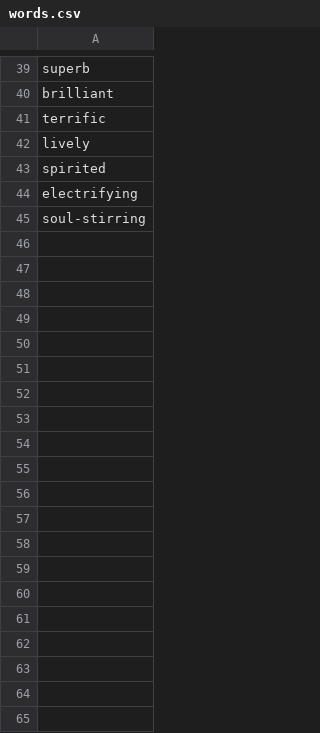
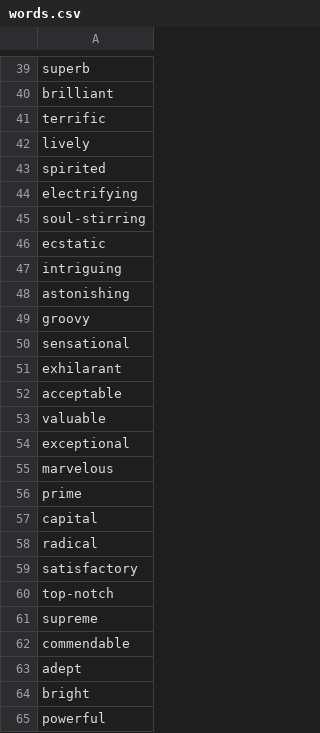
Before and after one commit to ehornc3/ehornc3.github.io, a CSV file: prompter_v4/words.csv, drawn as a sheet; only a part is shown, gaps mark what is left out; the diff covers the shown part only.

Commit message:
More quotes and words Added more quotes and words so that each list has one hundred entries.

```diff
--- a/prompter_v4/words.csv
+++ b/prompter_v4/words.csv
@@ -45 +45,21 @@ electrifying
 soul-stirring
+ecstatic
+intriguing
+astonishing
+groovy
+sensational
+exhilarant
+acceptable
+valuable
+exceptional
+marvelous
+prime
+capital
+radical
+satisfactory
+top-notch
+supreme
+commendable
+adept
+bright
+powerful
```
Also changed, not shown: 35 added rows elsewhere in this file, prompter_v4/quotes.csv.
